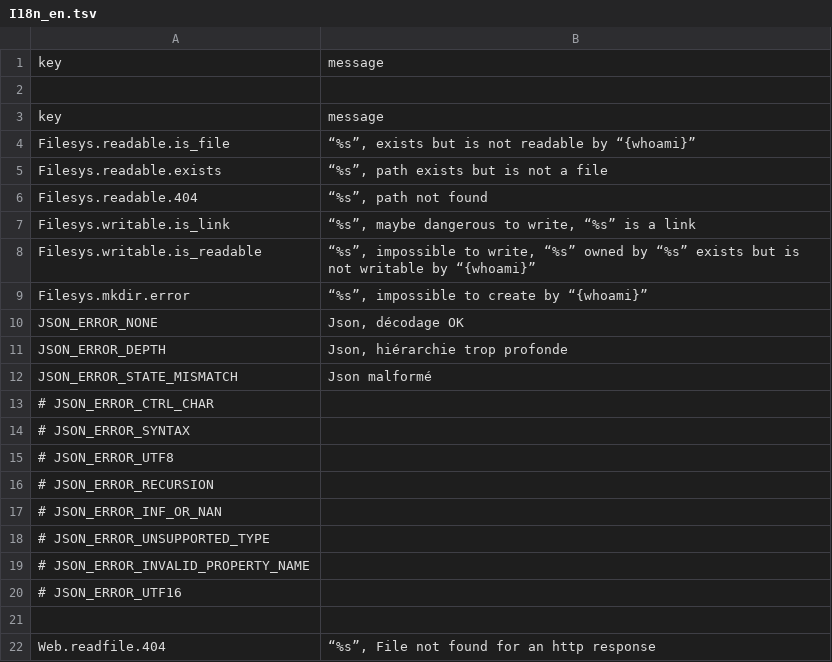
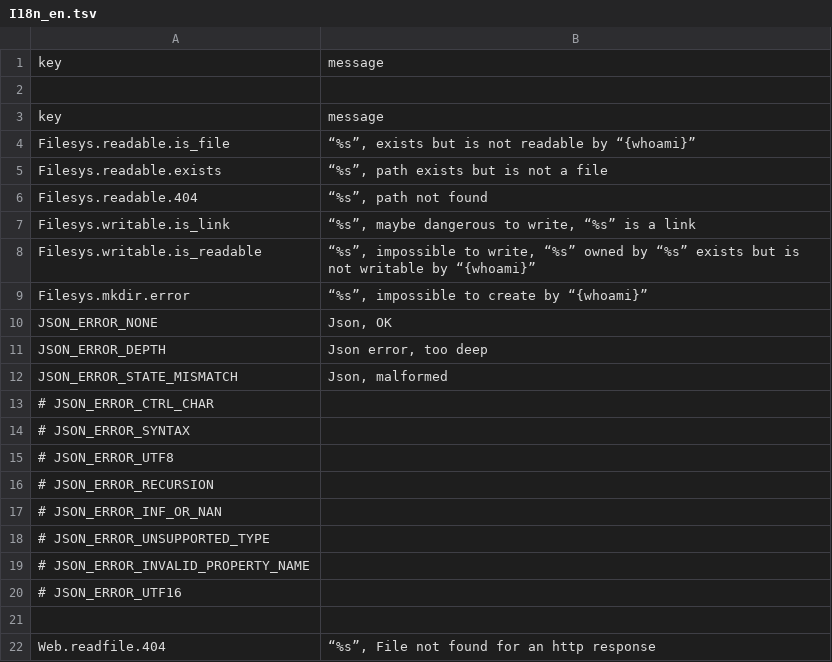
Before and after one commit to oeuvres/kit, a TSV file: src/I18n_en.tsv, drawn as a sheet.

```diff
--- a/src/I18n_en.tsv
+++ b/src/I18n_en.tsv
@@ -9,5 +9,5 @@ Filesys.writable.is_readable	“%s”, impossible to write, “%s” owned by
 Filesys.mkdir.error	“%s”, impossible to create by “{whoami}”
-JSON_ERROR_NONE	Json, décodage OK
-JSON_ERROR_DEPTH	Json, hiérarchie trop profonde
-JSON_ERROR_STATE_MISMATCH	Json malformé
+JSON_ERROR_NONE	Json, OK
+JSON_ERROR_DEPTH	Json error, too deep
+JSON_ERROR_STATE_MISMATCH	Json, malformed
 # JSON_ERROR_CTRL_CHAR	
```
Also changed, not shown: 1 other file.
